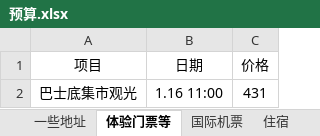
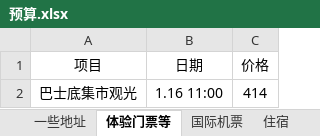
Before and after one commit to mgno32/trip_planning, an Excel workbook: 预算.xlsx, sheet 体验门票等, drawn as a sheet; values as stored, in another font and other column widths than the file's, no borders; table styles not drawn; the diff names each change by its address in the sheet, - before the commit and + after, or states it on an @@ line.

```diff
--- a/预算.xlsx (sheet 体验门票等)
+++ b/预算.xlsx (sheet 体验门票等)
-C2 (价格): 431
+C2 (价格): 414
```
Also changed, not shown: sheet 总表, sheet 住宿, sheet 一些地址, 1 other file.
